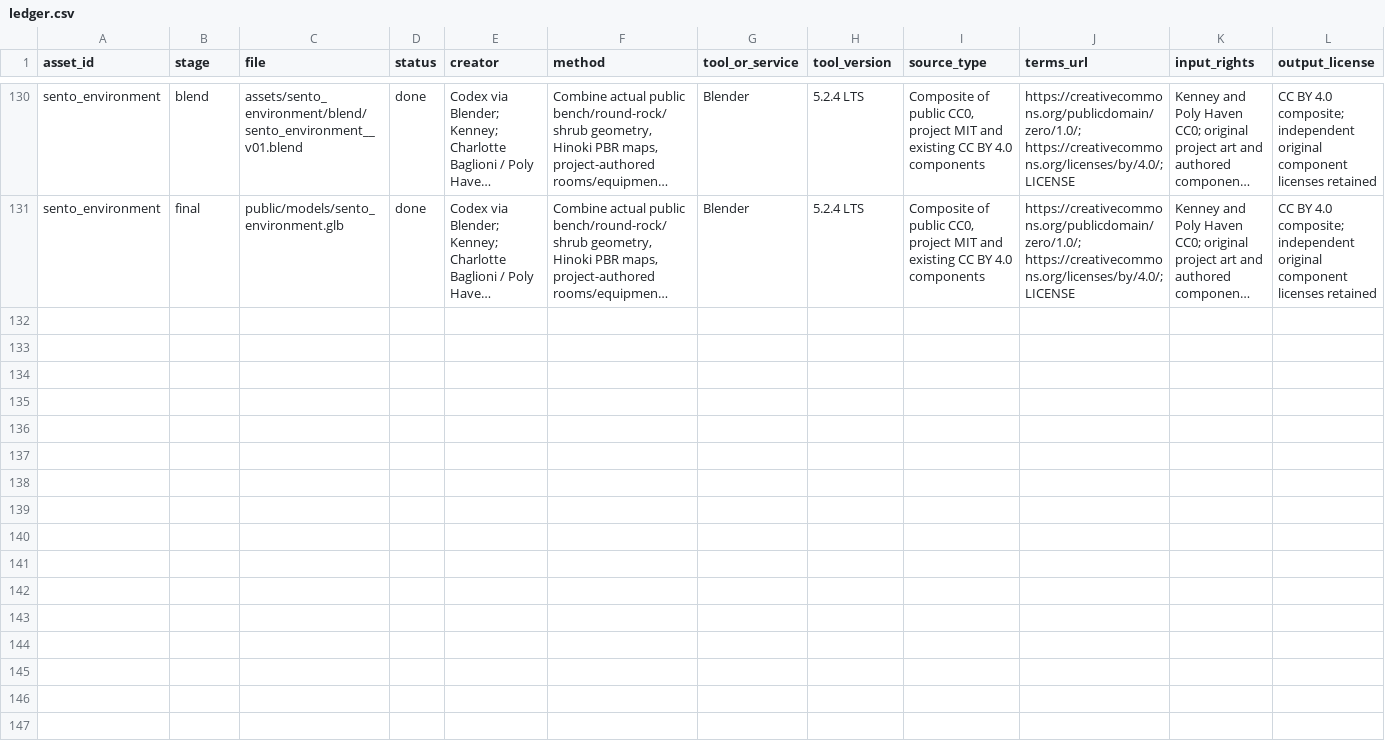
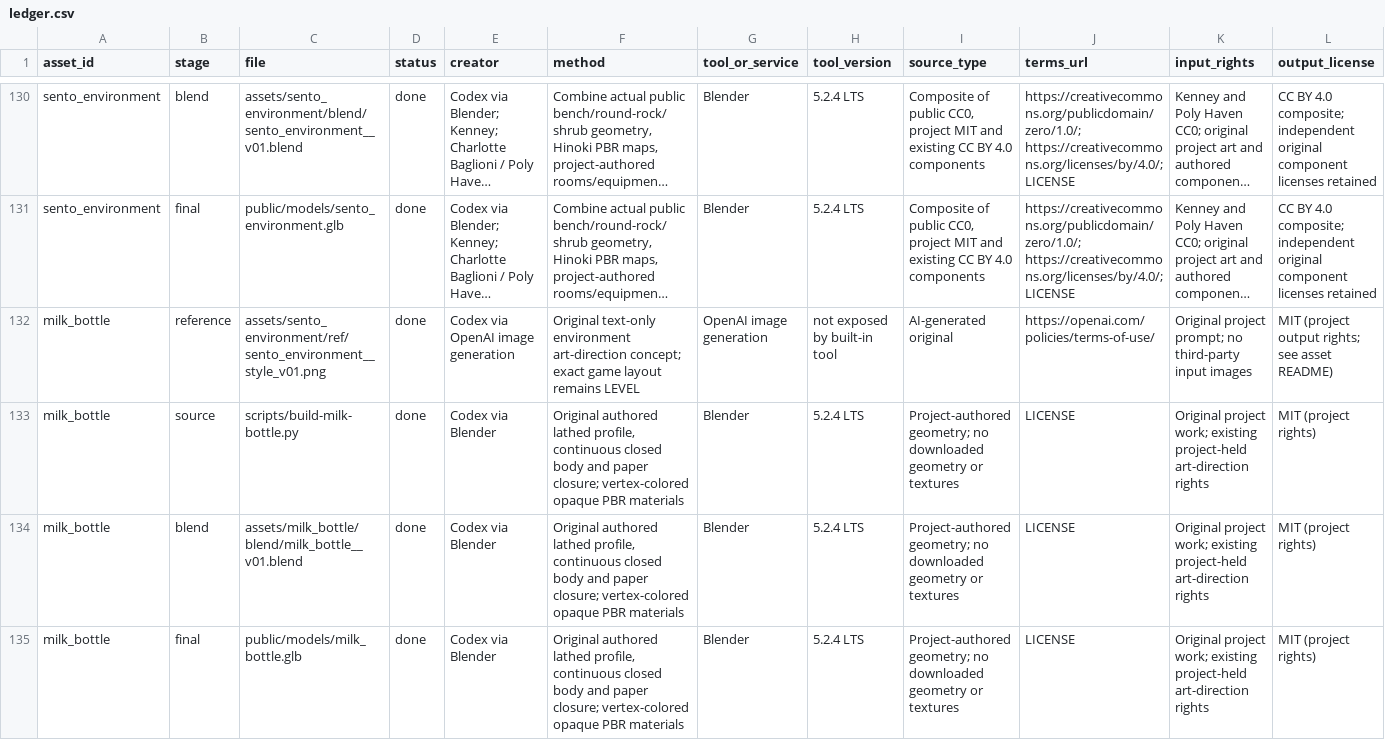
Before and after one commit to shunkat/sento-duck-explorer, a CSV file: assets/ledger.csv, drawn as a sheet; only a part is shown, gaps mark what is left out; long unchanged cells end in …; rows hold the shown columns only; the diff names each change by its address in the sheet, - before the commit and + after, or states it on an @@ line.

Commit message:
Author final milk bottle asset for growth progression

```diff
--- a/assets/ledger.csv
+++ b/assets/ledger.csv
+row 132: milk_bottle | reference | assets/sento_environment/ref/sento_environment__style_v01.png | done | Codex via OpenAI image generation | Original text-only environment art-direction concept; exact game layout remains LEVEL | OpenAI image generation | not exposed by built-in tool | AI-generated original | https://openai.com/policies/terms-of-use/ | Original project prompt; no third-party input images | MIT (project output rights; see asset README)
+row 133: milk_bottle | source | scripts/build-milk-bottle.py | done | Codex via Blender | Original authored lathed profile, continuous closed body and paper closure; vertex-colored opaque PBR materials | Blender | 5.2.4 LTS | Project-authored geometry; no downloaded geometry or textures | LICENSE | Original project work; existing project-held art-direction rights | MIT (project rights)
+row 134: milk_bottle | blend | assets/milk_bottle/blend/milk_bottle__v01.blend | done | Codex via Blender | Original authored lathed profile, continuous closed body and paper closure; vertex-colored opaque PBR materials | Blender | 5.2.4 LTS | Project-authored geometry; no downloaded geometry or textures | LICENSE | Original project work; existing project-held art-direction rights | MIT (project rights)
+row 135: milk_bottle | final | public/models/milk_bottle.glb | done | Codex via Blender | Original authored lathed profile, continuous closed body and paper closure; vertex-colored opaque PBR materials | Blender | 5.2.4 LTS | Project-authored geometry; no downloaded geometry or textures | LICENSE | Original project work; existing project-held art-direction rights | MIT (project rights)
```
Also changed, not shown: 15 other files.
